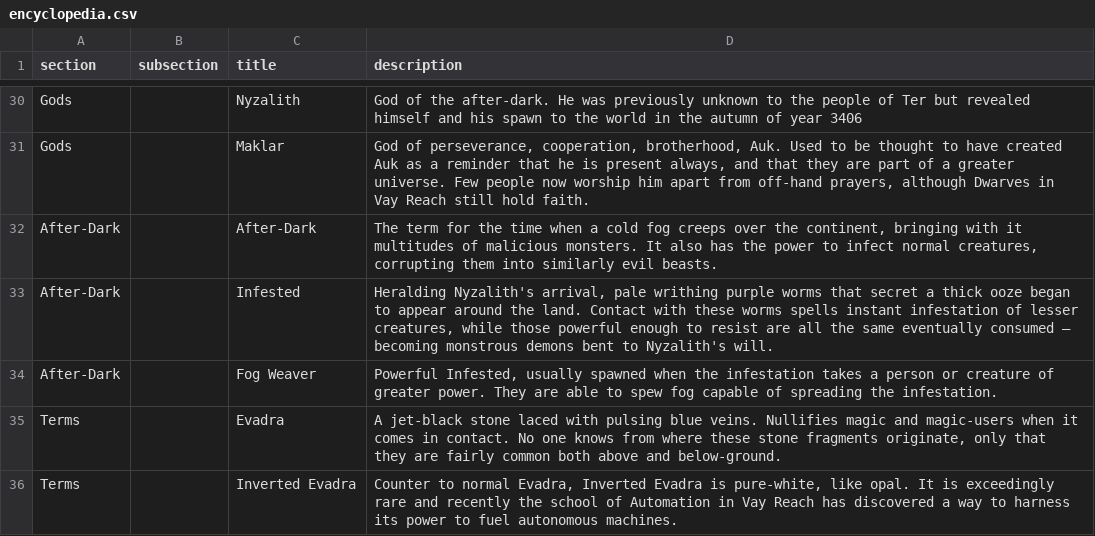
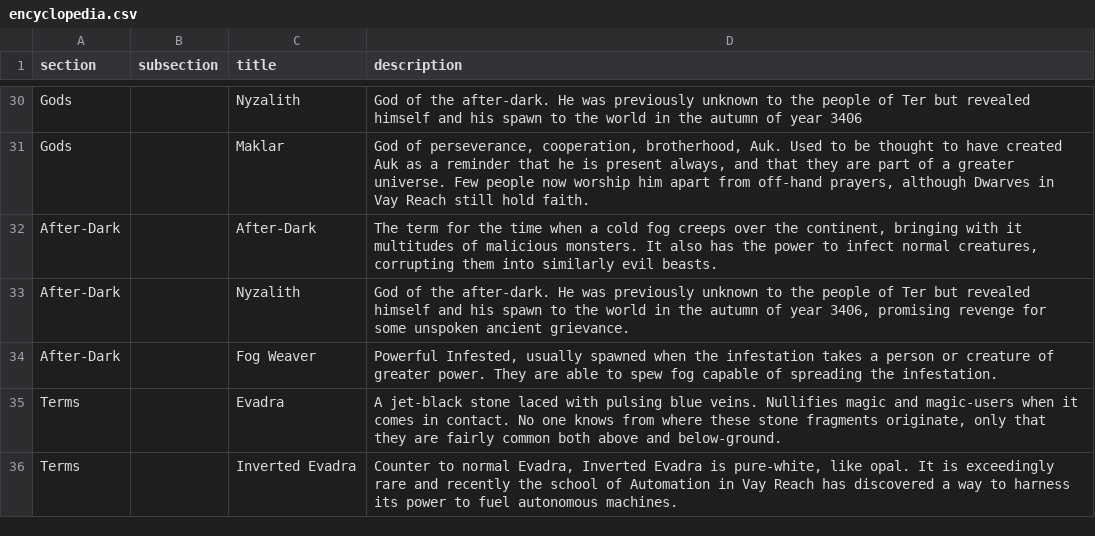
Before and after one commit to a-westermann/shops, a CSV file: encyclopedia.csv, drawn as a sheet; only a part is shown, gaps mark what is left out; removed rows and columns are numbered as before the commit, all else as after; the diff names each change by its address in the sheet, - before the commit and + after, or states it on an @@ line.

Commit message:
encyclopedia

```diff
--- a/encyclopedia.csv
+++ b/encyclopedia.csv
-row 33: After-Dark |  | Infested | Heralding Nyzalith's arrival, pale writhing purple worms that secret a thick ooze began to appear around the land. Contact with these worms spells instant infestation of lesser creatures, while those powerful enough to resist are all the same eventually consumed – becoming monstrous demons bent to Nyzalith's will.
+row 33: After-Dark |  | Nyzalith | God of the after-dark. He was previously unknown to the people of Ter but revealed himself and his spawn to the world in the autumn of year 3406, promising revenge for some unspoken ancient grievance.
```
